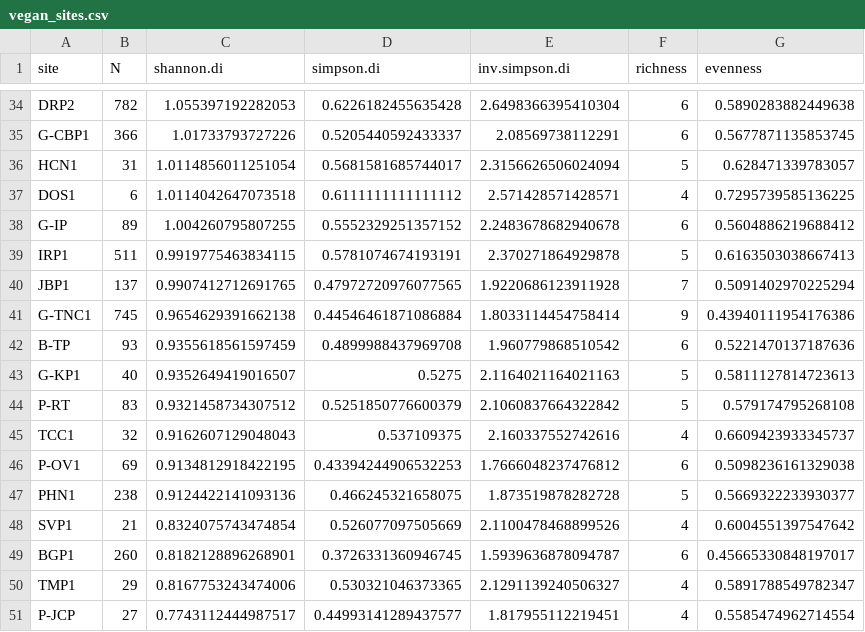
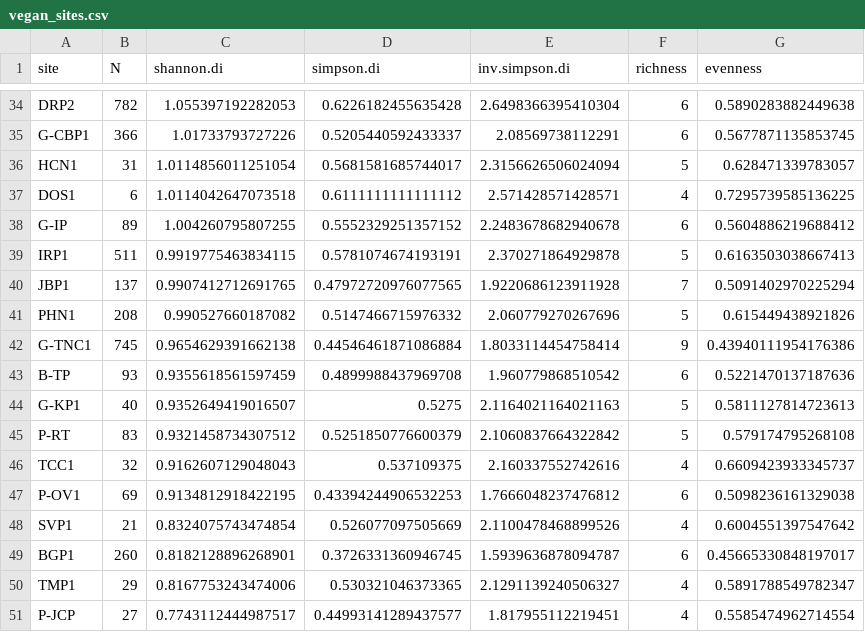
Before and after one commit to yasminehentati/wa_uwin, a CSV file: data/vegan_sites.csv, drawn as a sheet; only a part is shown, gaps mark what is left out.

```diff
--- a/data/vegan_sites.csv
+++ b/data/vegan_sites.csv
@@ -40,2 +40,3 @@ IRP1,511,0.9919775463834115,0.5781074674193191,2.370271864929878,5,0.61635030386
 JBP1,137,0.9907412712691765,0.47972720976077565,1.9220686123911928,7,0.5091402970225294
+PHN1,208,0.990527660187082,0.5147466715976332,2.060779270267696,5,0.615449438921826
 G-TNC1,745,0.9654629391662138,0.44546461871086884,1.8033114454758414,9,0.43940111954176386
@@ -46,3 +47,2 @@ TCC1,32,0.9162607129048043,0.537109375,2.160337552742616,4,0.6609423933345737
 P-OV1,69,0.9134812918422195,0.43394244906532253,1.7666048237476812,6,0.5098236161329038
-PHN1,238,0.9124422141093136,0.466245321658075,1.873519878282728,5,0.5669322233930377
 SVP1,21,0.8324075743474854,0.526077097505669,2.1100478468899526,4,0.6004551397547642
```
Also changed, not shown: data/covariates/ALL_ENV_URB_SITES_1000m.csv, data/covariates/medincome_dat.csv, 16 other files.
